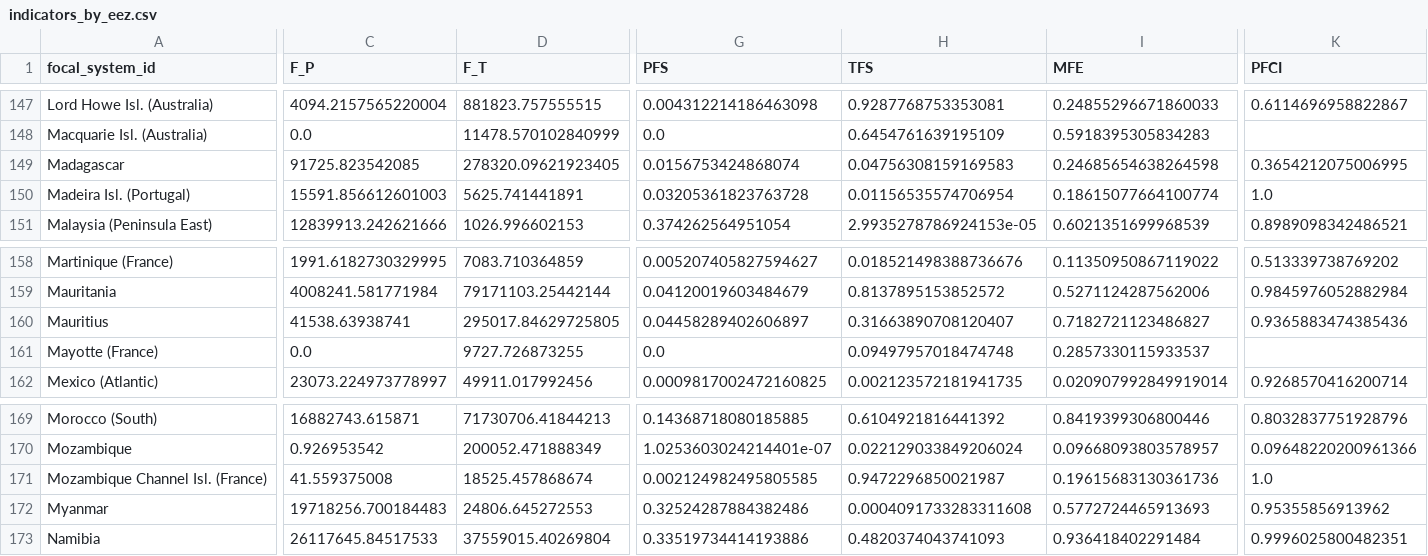
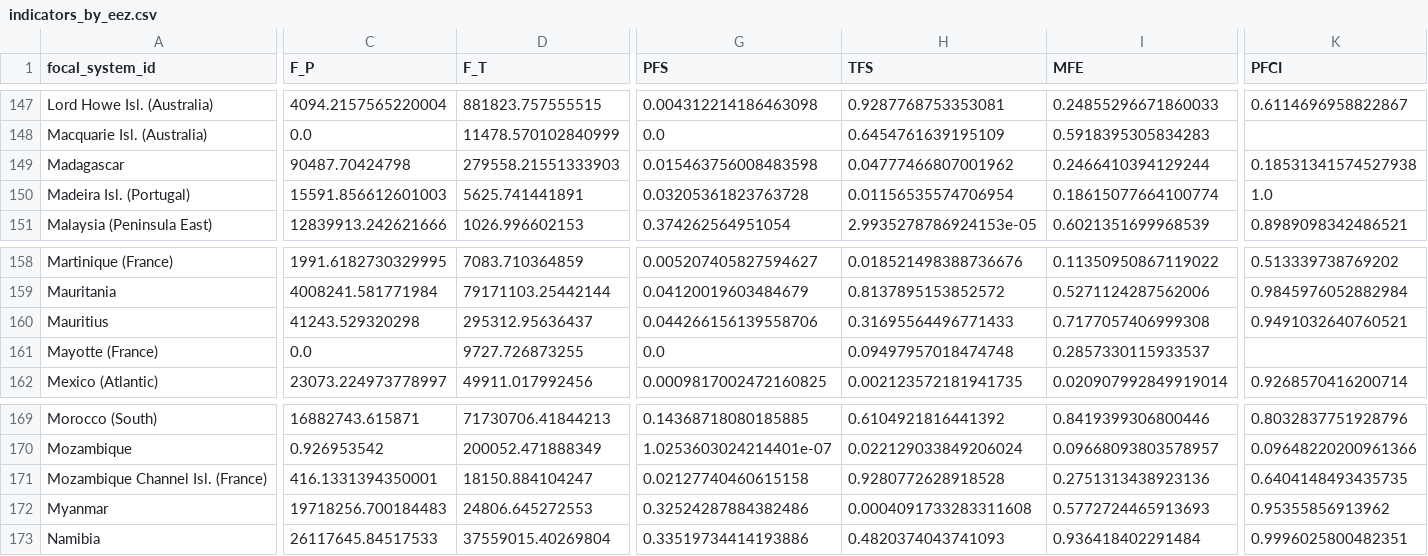
Before and after one commit to Hanshan-XY/MetacouplingLLM, a CSV file: examples/fishing_eez/outputs/indicators_by_eez.csv, drawn as a sheet; only a part is shown, gaps mark what is left out; the diff covers the shown part only; the diff names each change by its address in the sheet, - before the commit and + after, or states it on an @@ line.

```diff
--- a/examples/fishing_eez/outputs/indicators_by_eez.csv
+++ b/examples/fishing_eez/outputs/indicators_by_eez.csv
-C149 (F_P): 91725.823542085
+C149 (F_P): 90487.70424798
-D149 (F_T): 278320.09621923405
+D149 (F_T): 279558.21551333903
-G149 (PFS): 0.0156753424868074
+G149 (PFS): 0.015463756008483598
-H149 (TFS): 0.04756308159169583
+H149 (TFS): 0.04777466807001962
-I149 (MFE): 0.24685654638264598
+I149 (MFE): 0.2466410394129244
-K149 (PFCI): 0.3654212075006995
+K149 (PFCI): 0.18531341574527938
-C160 (F_P): 41538.63938741
+C160 (F_P): 41243.529320298
-D160 (F_T): 295017.84629725805
+D160 (F_T): 295312.95636437
-G160 (PFS): 0.04458289402606897
+G160 (PFS): 0.044266156139558706
-H160 (TFS): 0.31663890708120407
+H160 (TFS): 0.31695564496771433
-I160 (MFE): 0.7182721123486827
+I160 (MFE): 0.7177057406999308
-K160 (PFCI): 0.9365883474385436
+K160 (PFCI): 0.9491032640760521
-C171 (F_P): 41.559375008
+C171 (F_P): 416.1331394350001
-D171 (F_T): 18525.457868674
+D171 (F_T): 18150.884104247
-G171 (PFS): 0.002124982495805585
+G171 (PFS): 0.02127740460615158
-H171 (TFS): 0.9472296850021987
+H171 (TFS): 0.9280772628918528
-I171 (MFE): 0.19615683130361736
+I171 (MFE): 0.2751313438923136
-K171 (PFCI): 1.0
+K171 (PFCI): 0.6404148493435735
```
Also changed, not shown: 30 edited cells elsewhere in this file, examples/fishing_eez/outputs/carlson_comparison.csv, examples/fishing_eez/outputs/global_totals.csv, 14 other files.
